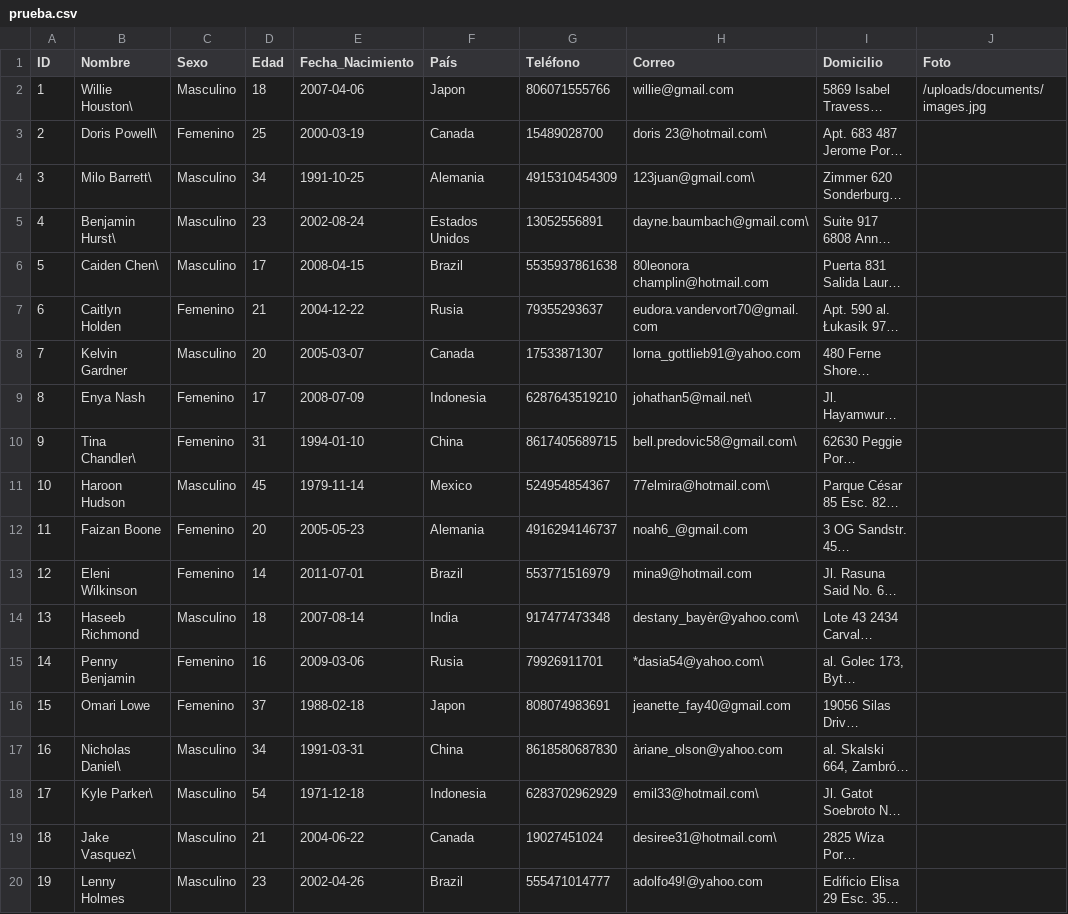
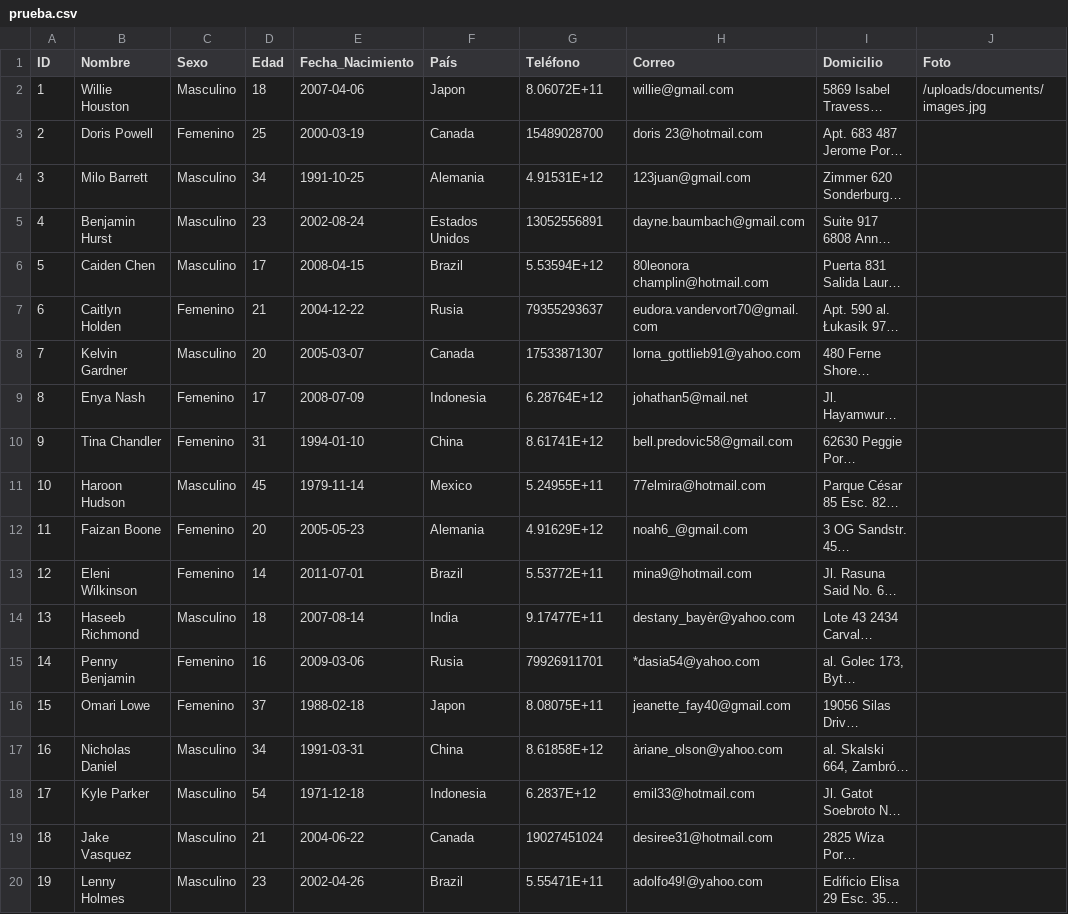
Before and after one commit to mylinuxtests-lgtm/sqlyog-db, a CSV file: prueba.csv, drawn as a sheet; only a part is shown; long unchanged cells end in …; the diff covers the shown part only; the diff names each change by its address in the sheet, - before the commit and + after, or states it on an @@ line.

```diff
--- a/prueba.csv
+++ b/prueba.csv
-B2 (Nombre): Willie Houston\
+B2 (Nombre): Willie Houston
-G2 (Teléfono): 806071555766
+G2 (Teléfono): 8.06072E+11
-B3 (Nombre): Doris Powell\
+B3 (Nombre): Doris Powell
-H3 (Correo): doris 23@hotmail.com\
+H3 (Correo): doris 23@hotmail.com
-B4 (Nombre): Milo Barrett\
+B4 (Nombre): Milo Barrett
-G4 (Teléfono): 4915310454309
+G4 (Teléfono): 4.91531E+12
-H4 (Correo): 123juan@gmail.com\
+H4 (Correo): 123juan@gmail.com
-B5 (Nombre): Benjamin Hurst\
+B5 (Nombre): Benjamin Hurst
-H5 (Correo): dayne.baumbach@gmail.com\
+H5 (Correo): dayne.baumbach@gmail.com
-B6 (Nombre): Caiden Chen\
+B6 (Nombre): Caiden Chen
-G6 (Teléfono): 5535937861638
+G6 (Teléfono): 5.53594E+12
-G9 (Teléfono): 6287643519210
+G9 (Teléfono): 6.28764E+12
-H9 (Correo): johathan5@mail.net\
+H9 (Correo): johathan5@mail.net
-B10 (Nombre): Tina Chandler\
+B10 (Nombre): Tina Chandler
-G10 (Teléfono): 8617405689715
+G10 (Teléfono): 8.61741E+12
-H10 (Correo): bell.predovic58@gmail.com\
+H10 (Correo): bell.predovic58@gmail.com
-G11 (Teléfono): 524954854367
+G11 (Teléfono): 5.24955E+11
-H11 (Correo): 77elmira@hotmail.com\
+H11 (Correo): 77elmira@hotmail.com
-G12 (Teléfono): 4916294146737
+G12 (Teléfono): 4.91629E+12
-G13 (Teléfono): 553771516979
+G13 (Teléfono): 5.53772E+11
-G14 (Teléfono): 917477473348
+G14 (Teléfono): 9.17477E+11
-H14 (Correo): destany_bayèr@yahoo.com\
+H14 (Correo): destany_bayèr@yahoo.com
-H15 (Correo): *dasia54@yahoo.com\
+H15 (Correo): *dasia54@yahoo.com
-G16 (Teléfono): 808074983691
+G16 (Teléfono): 8.08075E+11
-B17 (Nombre): Nicholas Daniel\
+B17 (Nombre): Nicholas Daniel
-G17 (Teléfono): 8618580687830
+G17 (Teléfono): 8.61858E+12
-B18 (Nombre): Kyle Parker\
+B18 (Nombre): Kyle Parker
-G18 (Teléfono): 6283702962929
+G18 (Teléfono): 6.2837E+12
-H18 (Correo): emil33@hotmail.com\
+H18 (Correo): emil33@hotmail.com
-B19 (Nombre): Jake Vasquez\
+B19 (Nombre): Jake Vasquez
-H19 (Correo): desiree31@hotmail.com\
+H19 (Correo): desiree31@hotmail.com
-G20 (Teléfono): 555471014777
+G20 (Teléfono): 5.55471E+11
```
Also changed, not shown: 2 edited cells elsewhere in this file, 2 other files.
